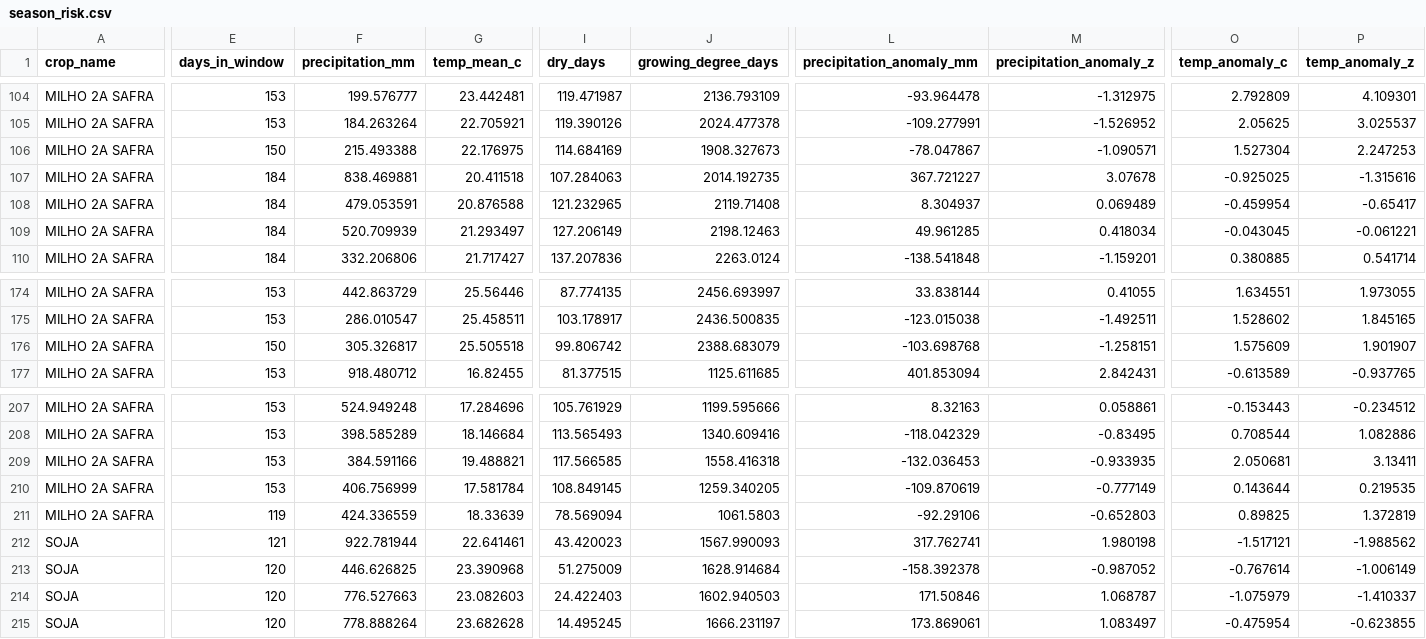
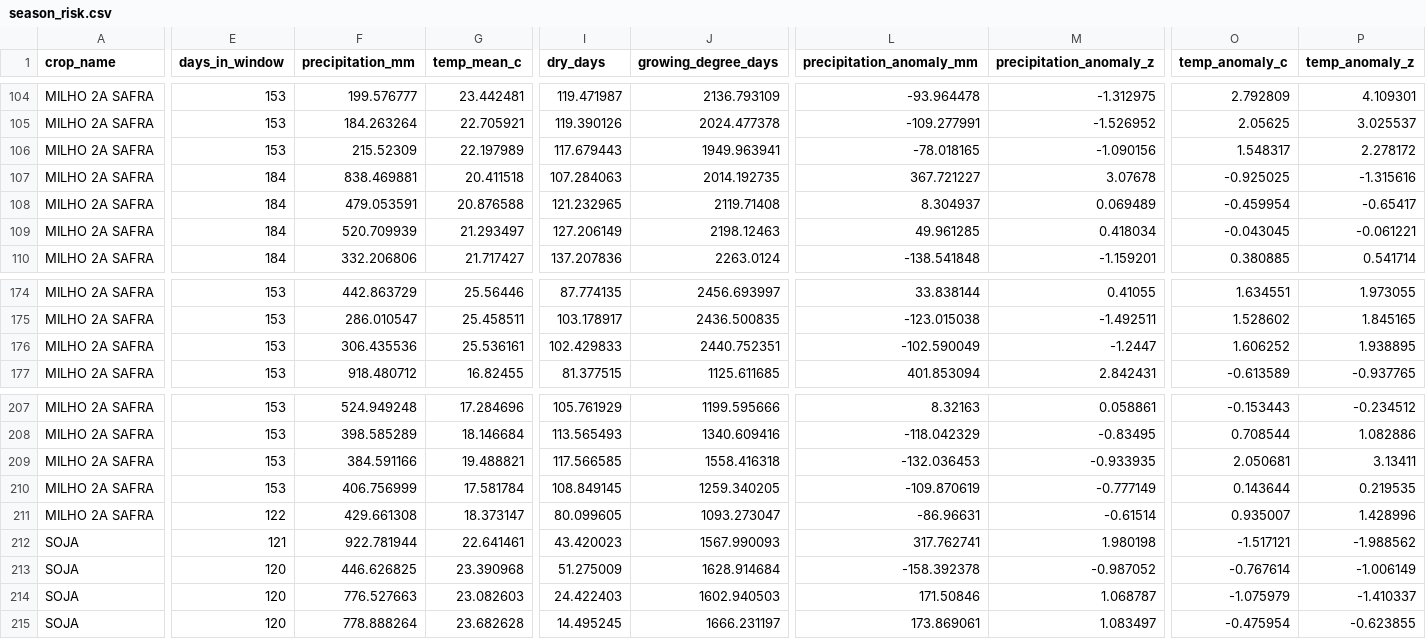
Before and after one commit to caiogoia123/safra-risk-radar, a CSV file: app/data/season_risk.csv, drawn as a sheet; only a part is shown, gaps mark what is left out; the diff covers the shown part only; the diff names each change by its address in the sheet, - before the commit and + after, or states it on an @@ line.

```diff
--- a/app/data/season_risk.csv
+++ b/app/data/season_risk.csv
-E106 (days_in_window): 150
+E106 (days_in_window): 153
-F106 (precipitation_mm): 215.493388
+F106 (precipitation_mm): 215.52309
-G106 (temp_mean_c): 22.176975
+G106 (temp_mean_c): 22.197989
-I106 (dry_days): 114.684169
+I106 (dry_days): 117.679443
-J106 (growing_degree_days): 1908.327673
+J106 (growing_degree_days): 1949.963941
-L106 (precipitation_anomaly_mm): -78.047867
+L106 (precipitation_anomaly_mm): -78.018165
-M106 (precipitation_anomaly_z): -1.090571
+M106 (precipitation_anomaly_z): -1.090156
-O106 (temp_anomaly_c): 1.527304
+O106 (temp_anomaly_c): 1.548317
-P106 (temp_anomaly_z): 2.247253
+P106 (temp_anomaly_z): 2.278172
-E176 (days_in_window): 150
+E176 (days_in_window): 153
-F176 (precipitation_mm): 305.326817
+F176 (precipitation_mm): 306.435536
-G176 (temp_mean_c): 25.505518
+G176 (temp_mean_c): 25.536161
-I176 (dry_days): 99.806742
+I176 (dry_days): 102.429833
-J176 (growing_degree_days): 2388.683079
+J176 (growing_degree_days): 2440.752351
-L176 (precipitation_anomaly_mm): -103.698768
+L176 (precipitation_anomaly_mm): -102.590049
-M176 (precipitation_anomaly_z): -1.258151
+M176 (precipitation_anomaly_z): -1.2447
-O176 (temp_anomaly_c): 1.575609
+O176 (temp_anomaly_c): 1.606252
-P176 (temp_anomaly_z): 1.901907
+P176 (temp_anomaly_z): 1.938895
-E211 (days_in_window): 119
+E211 (days_in_window): 122
-F211 (precipitation_mm): 424.336559
+F211 (precipitation_mm): 429.661308
-G211 (temp_mean_c): 18.33639
+G211 (temp_mean_c): 18.373147
-I211 (dry_days): 78.569094
+I211 (dry_days): 80.099605
-J211 (growing_degree_days): 1061.5803
+J211 (growing_degree_days): 1093.273047
-L211 (precipitation_anomaly_mm): -92.29106
+L211 (precipitation_anomaly_mm): -86.96631
-M211 (precipitation_anomaly_z): -0.652803
+M211 (precipitation_anomaly_z): -0.61514
-O211 (temp_anomaly_c): 0.89825
+O211 (temp_anomaly_c): 0.935007
-P211 (temp_anomaly_z): 1.372819
+P211 (temp_anomaly_z): 1.428996
```
Also changed, not shown: 54 edited cells elsewhere in this file, app/data/forecast.csv.
